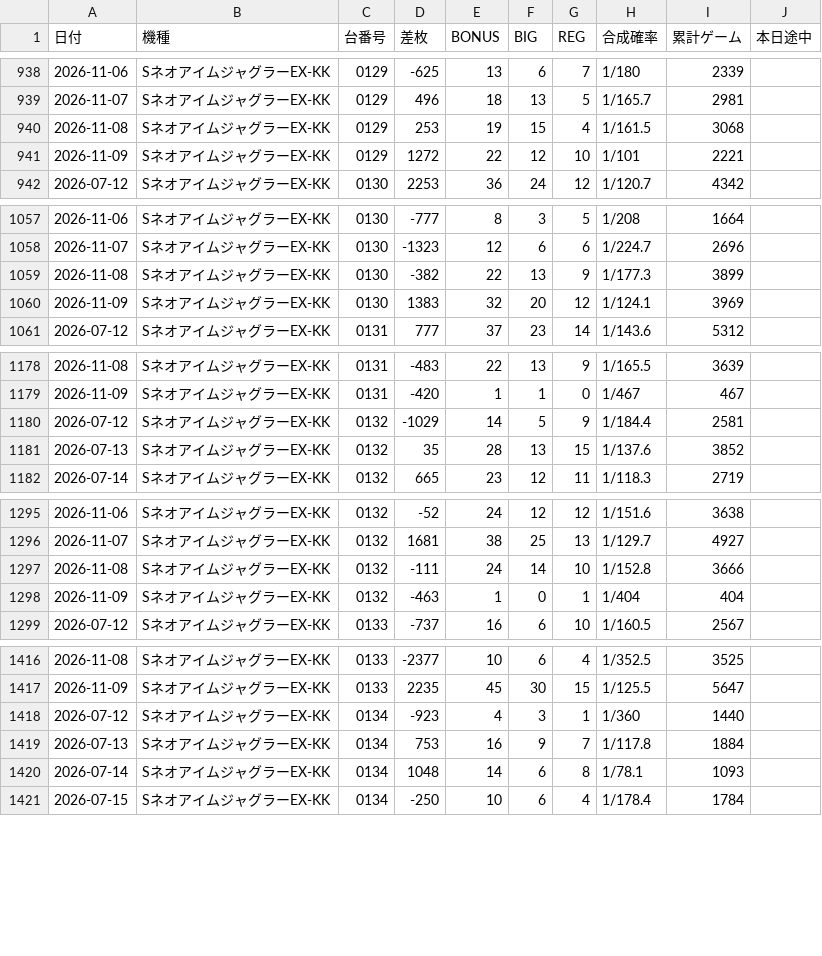
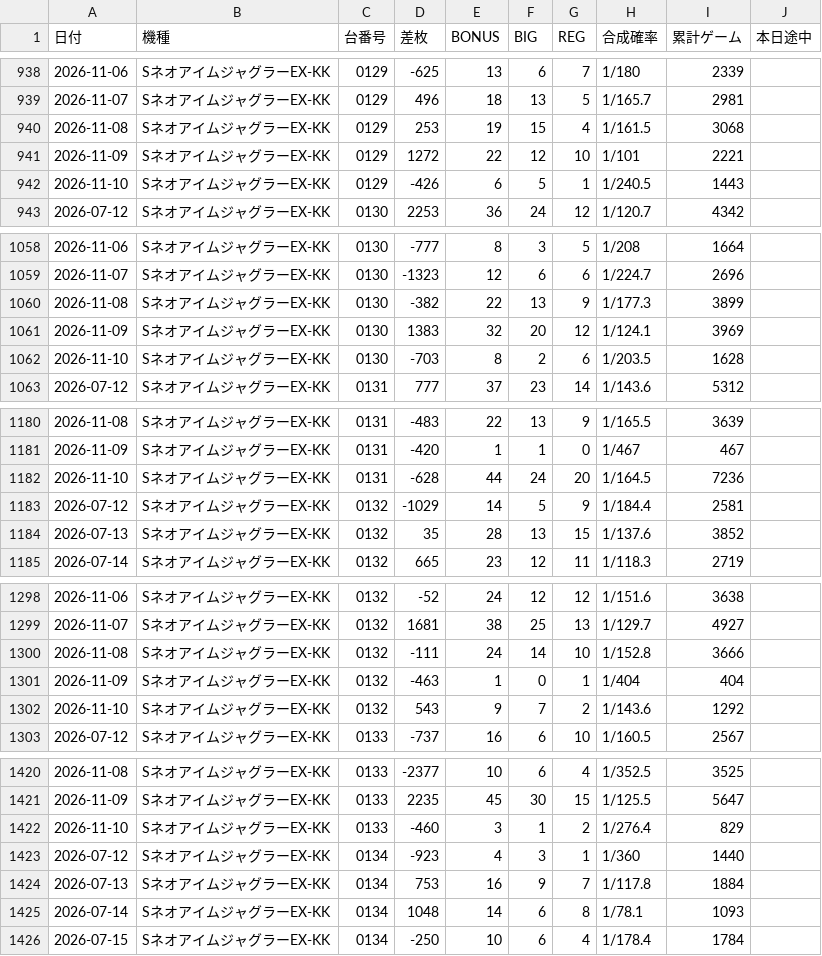
Before and after one commit to warauinu/warauinu.github.io, a CSV file: juggler.csv, drawn as a sheet; only a part is shown, gaps mark what is left out; the diff covers the shown part only; the diff names each change by its address in the sheet, - before the commit and + after, or states it on an @@ line.

Commit message:
Add files via upload

```diff
--- a/juggler.csv
+++ b/juggler.csv
+row 942: 2026-11-10 | SネオアイムジャグラーEX-KK | 0129 | -426 | 6 | 5 | 1 | 1/240.5 | 1443
+row 1062: 2026-11-10 | SネオアイムジャグラーEX-KK | 0130 | -703 | 8 | 2 | 6 | 1/203.5 | 1628
+row 1182: 2026-11-10 | SネオアイムジャグラーEX-KK | 0131 | -628 | 44 | 24 | 20 | 1/164.5 | 7236
+row 1302: 2026-11-10 | SネオアイムジャグラーEX-KK | 0132 | 543 | 9 | 7 | 2 | 1/143.6 | 1292
+row 1422: 2026-11-10 | SネオアイムジャグラーEX-KK | 0133 | -460 | 3 | 1 | 2 | 1/276.4 | 829
```
Also changed, not shown: 10 added rows elsewhere in this file.
